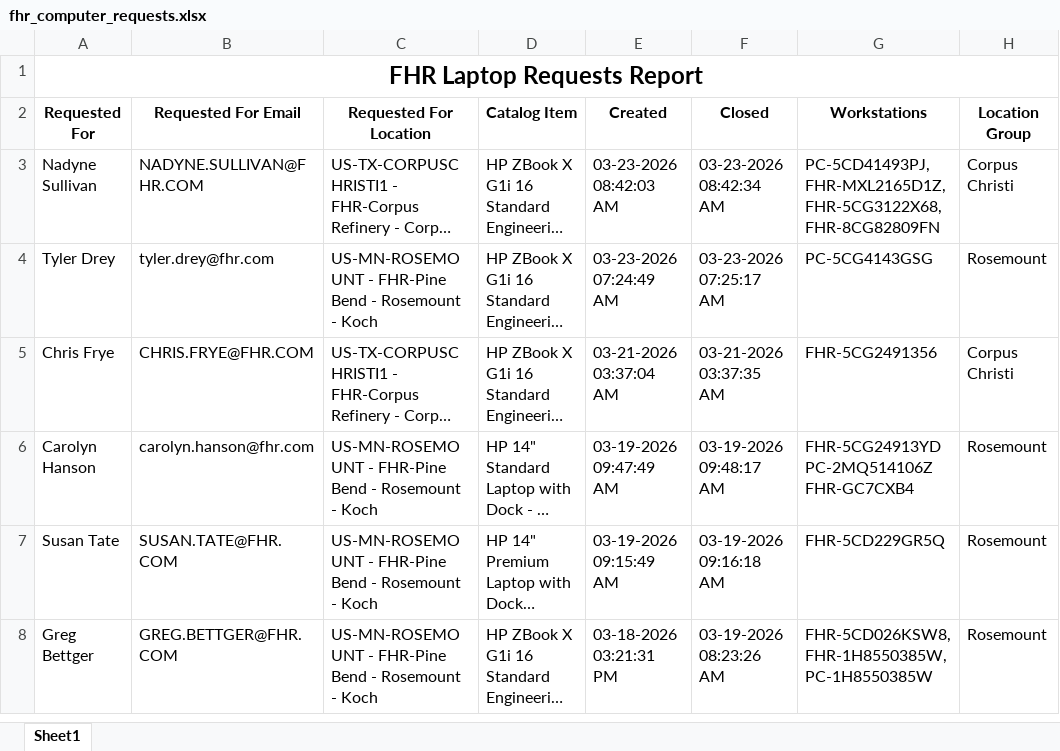
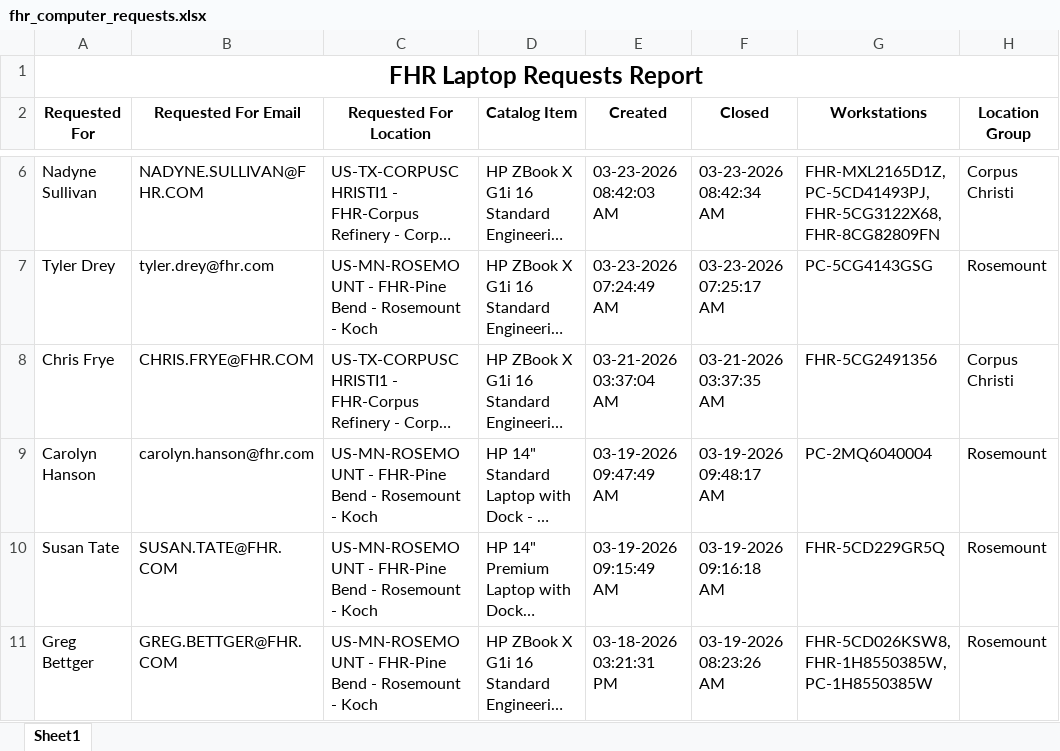
Before and after one commit to ellis-massey-FHR/fhr-device-audit, an Excel workbook: output/fhr_computer_requests.xlsx, sheet Sheet1, drawn as a sheet; only a part is shown, gaps mark what is left out; long unchanged cells end in …; values as stored, in another font and other column widths than the file's, no borders; charts and pictures not drawn; addresses are those after the commit; the diff covers the shown part only; the diff names each change by its address in the sheet, - before the commit and + after, or states it on an @@ line.

```diff
--- a/output/fhr_computer_requests.xlsx (sheet Sheet1)
+++ b/output/fhr_computer_requests.xlsx (sheet Sheet1)
-G6 (Workstations): PC-5CD41493PJ, FHR-MXL2165D1Z, FHR-5CG3122X68, FHR-8CG82809FN
+G6 (Workstations): FHR-MXL2165D1Z, PC-5CD41493PJ, FHR-5CG3122X68, FHR-8CG82809FN
-G9 (Workstations): FHR-5CG24913YD PC-2MQ514106Z FHR-GC7CXB4
+G9 (Workstations): PC-2MQ6040004
```
Also changed, not shown: 3 added rows, 3 removed rows and 18 edited cells elsewhere in this sheet, charts or pictures.
